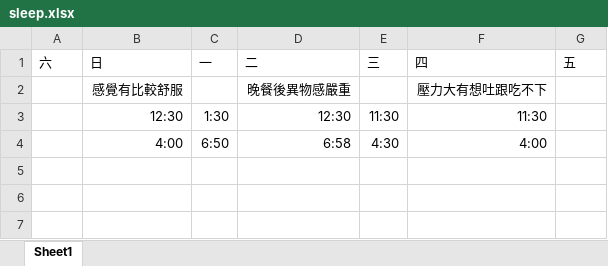
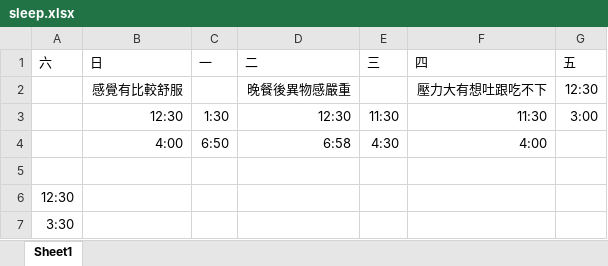
Before and after one commit to lausai/UVa, an Excel workbook: sleep.xlsx, sheet Sheet1, drawn as a sheet; values as stored, in another font and other column widths than the file's, no borders; the diff names each change by its address in the sheet, - before the commit and + after, or states it on an @@ line.

Commit message:
update

```diff
--- a/sleep.xlsx (sheet Sheet1)
+++ b/sleep.xlsx (sheet Sheet1)
-G2 (五): (empty)
+G2 (五): 12:30
-G3 (五): (empty)
+G3 (五): 3:00
+row 5: (empty)
+row 6: 12:30
+row 7: 3:30
```
